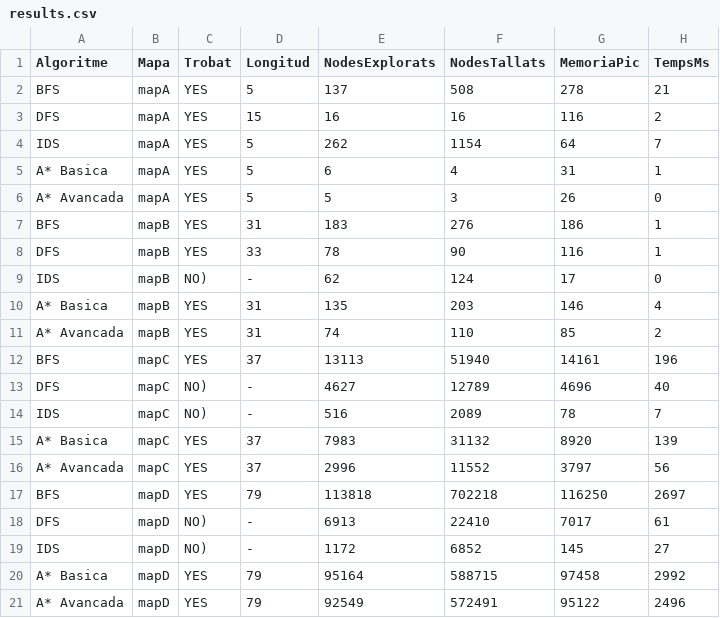
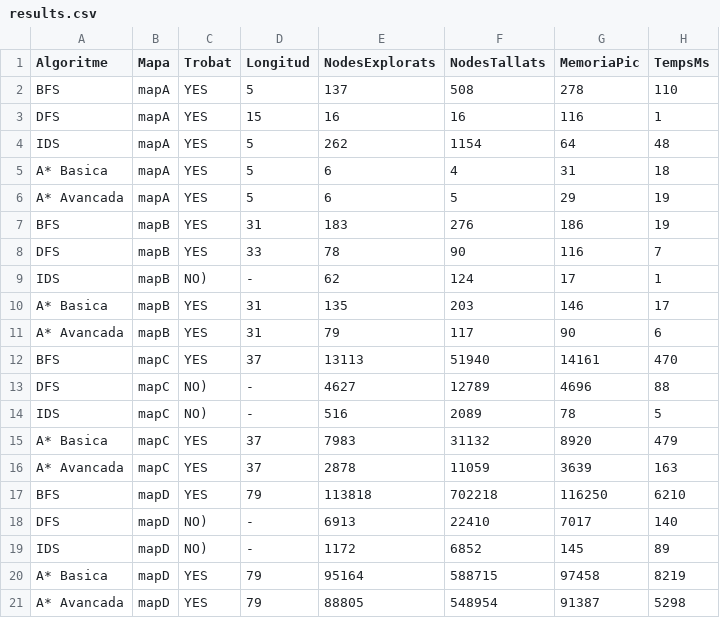
Before and after one commit to VictorVaque/Locks-Keys, a CSV file: results.csv, drawn as a sheet.

```diff
--- a/results.csv
+++ b/results.csv
@@ -1,21 +1,21 @@
 Algoritme,Mapa,Trobat,Longitud,NodesExplorats,NodesTallats,MemoriaPic,TempsMs
-BFS,mapA,YES,5,137,508,278,21
-DFS,mapA,YES,15,16,16,116,2
-IDS,mapA,YES,5,262,1154,64,7
-A* Basica,mapA,YES,5,6,4,31,1
-A* Avancada,mapA,YES,5,5,3,26,0
-BFS,mapB,YES,31,183,276,186,1
-DFS,mapB,YES,33,78,90,116,1
-IDS,mapB,NO),-,62,124,17,0
-A* Basica,mapB,YES,31,135,203,146,4
-A* Avancada,mapB,YES,31,74,110,85,2
-BFS,mapC,YES,37,13113,51940,14161,196
-DFS,mapC,NO),-,4627,12789,4696,40
-IDS,mapC,NO),-,516,2089,78,7
-A* Basica,mapC,YES,37,7983,31132,8920,139
-A* Avancada,mapC,YES,37,2996,11552,3797,56
-BFS,mapD,YES,79,113818,702218,116250,2697
-DFS,mapD,NO),-,6913,22410,7017,61
-IDS,mapD,NO),-,1172,6852,145,27
-A* Basica,mapD,YES,79,95164,588715,97458,2992
-A* Avancada,mapD,YES,79,92549,572491,95122,2496
+BFS,mapA,YES,5,137,508,278,110
+DFS,mapA,YES,15,16,16,116,1
+IDS,mapA,YES,5,262,1154,64,48
+A* Basica,mapA,YES,5,6,4,31,18
+A* Avancada,mapA,YES,5,6,5,29,19
+BFS,mapB,YES,31,183,276,186,19
+DFS,mapB,YES,33,78,90,116,7
+IDS,mapB,NO),-,62,124,17,1
+A* Basica,mapB,YES,31,135,203,146,17
+A* Avancada,mapB,YES,31,79,117,90,6
+BFS,mapC,YES,37,13113,51940,14161,470
+DFS,mapC,NO),-,4627,12789,4696,88
+IDS,mapC,NO),-,516,2089,78,5
+A* Basica,mapC,YES,37,7983,31132,8920,479
+A* Avancada,mapC,YES,37,2878,11059,3639,163
+BFS,mapD,YES,79,113818,702218,116250,6210
+DFS,mapD,NO),-,6913,22410,7017,140
+IDS,mapD,NO),-,1172,6852,145,89
+A* Basica,mapD,YES,79,95164,588715,97458,8219
+A* Avancada,mapD,YES,79,88805,548954,91387,5298
```
Also changed, not shown: 5 other files.
